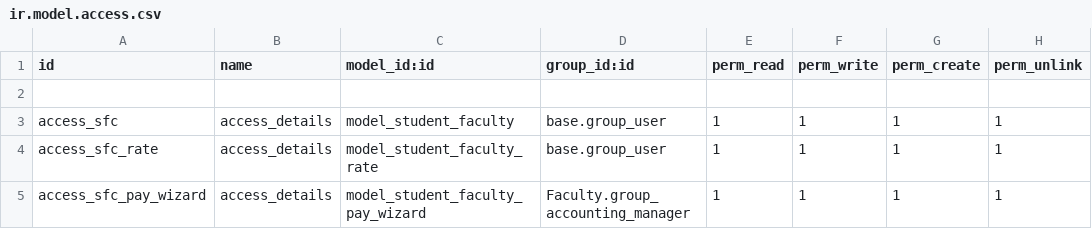
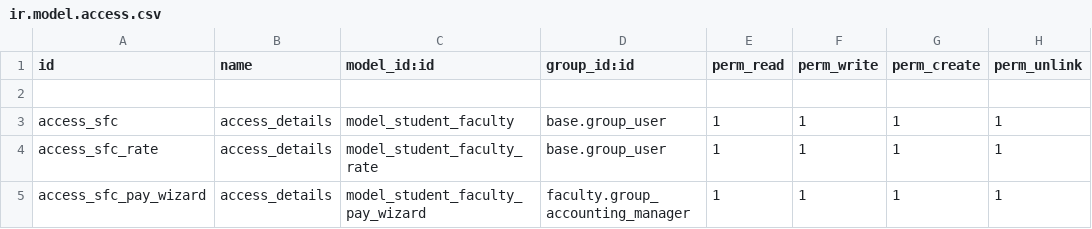
Before and after one commit to muhammedmurshid/logic_sfc, a CSV file: security/ir.model.access.csv, drawn as a sheet.

Commit message:
Changed capitalisation of Faculty to faculty

```diff
--- a/security/ir.model.access.csv
+++ b/security/ir.model.access.csv
@@ -4,2 +4,2 @@ access_sfc,access_details,model_student_faculty,base.group_user,1,1,1,1
 access_sfc_rate,access_details,model_student_faculty_rate,base.group_user,1,1,1,1
-access_sfc_pay_wizard,access_details,model_student_faculty_pay_wizard,Faculty.group_accounting_manager,1,1,1,1
+access_sfc_pay_wizard,access_details,model_student_faculty_pay_wizard,faculty.group_accounting_manager,1,1,1,1
```
Also changed, not shown: 2 other files.
